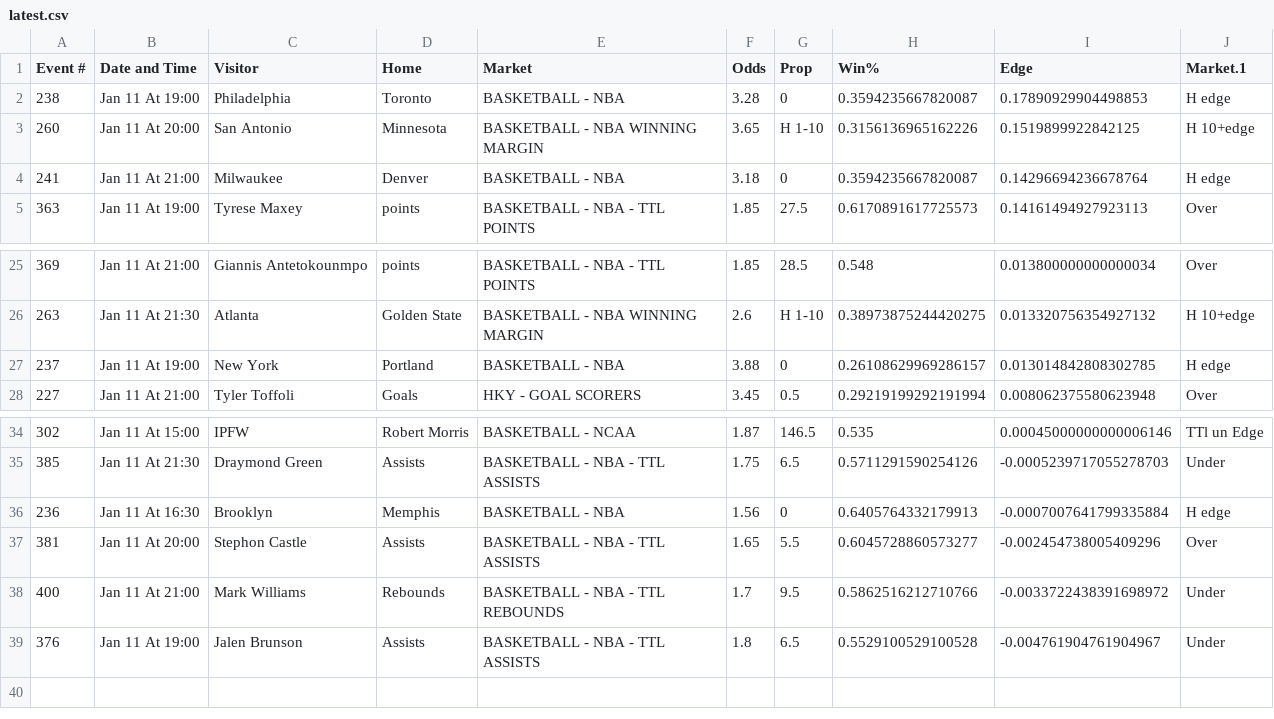
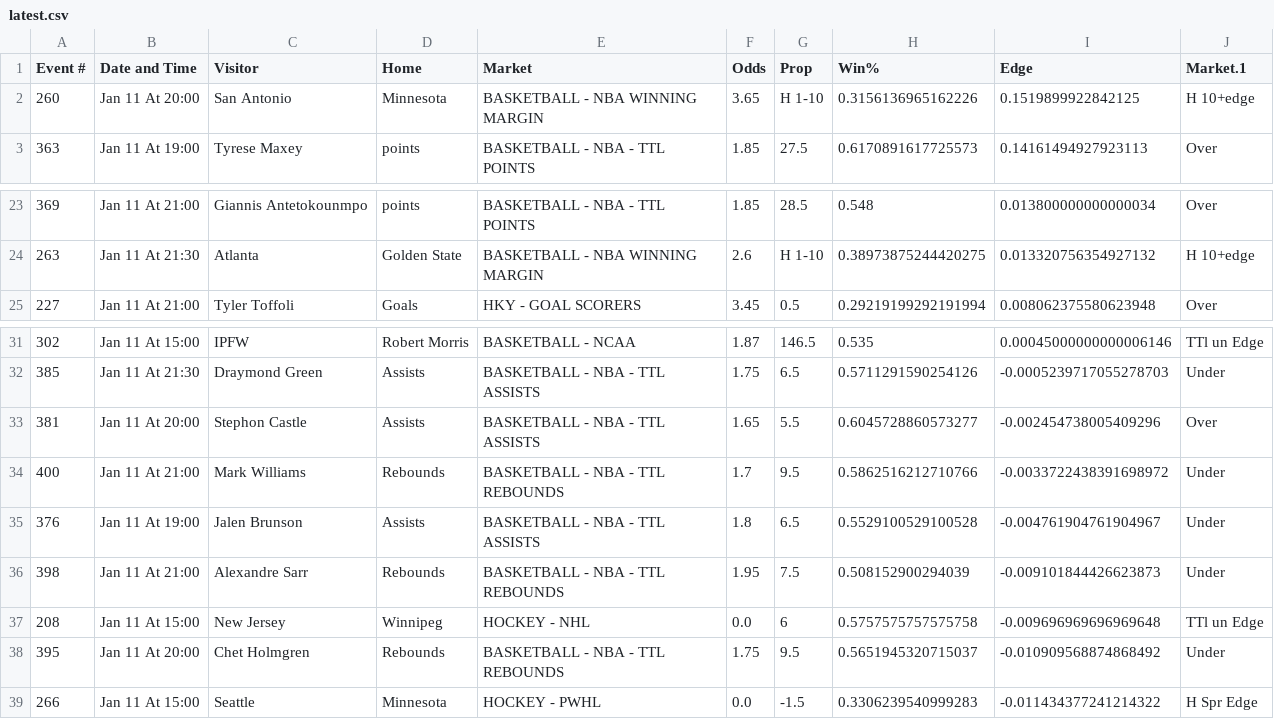
Before and after one commit to richhhh43/excel-viewer, a CSV file: data/latest.csv, drawn as a sheet; only a part is shown, gaps mark what is left out.

Commit message:
Update data 2026-01-11 15:16:24 EST

```diff
--- a/data/latest.csv
+++ b/data/latest.csv
@@ -1,5 +1,3 @@
 Event #,Date and Time,Visitor,Home,Market,Odds,Prop,Win%,Edge,Market.1
-238,Jan 11 At 19:00,Philadelphia,Toronto,BASKETBALL - NBA,3.28,0,0.3594235667820087,0.17890929904498853,H edge
 260,Jan 11 At 20:00,San Antonio,Minnesota,BASKETBALL - NBA WINNING MARGIN,3.65,H 1-10,0.3156136965162226,0.1519899922842125,H 10+edge
-241,Jan 11 At 21:00,Milwaukee,Denver,BASKETBALL - NBA,3.18,0,0.3594235667820087,0.14296694236678764,H edge
 363,Jan 11 At 19:00,Tyrese Maxey,points,BASKETBALL - NBA - TTL POINTS,1.85,27.5,0.6170891617725573,0.14161494927923113,Over
@@ -26,3 +24,2 @@
 263,Jan 11 At 21:30,Atlanta,Golden State,BASKETBALL - NBA WINNING MARGIN,2.6,H 1-10,0.38973875244420275,0.013320756354927132,H 10+edge
-237,Jan 11 At 19:00,New York,Portland,BASKETBALL - NBA,3.88,0,0.26108629969286157,0.013014842808302785,H edge
 227,Jan 11 At 21:00,Tyler Toffoli,Goals,HKY - GOAL SCORERS,3.45,0.5,0.29219199292191994,0.008062375580623948,Over
@@ -35,3 +32,2 @@
 385,Jan 11 At 21:30,Draymond Green,Assists,BASKETBALL - NBA - TTL ASSISTS,1.75,6.5,0.5711291590254126,-0.0005239717055278703,Under
-236,Jan 11 At 16:30,Brooklyn,Memphis,BASKETBALL - NBA,1.56,0,0.6405764332179913,-0.0007007641799335884,H edge
 381,Jan 11 At 20:00,Stephon Castle,Assists,BASKETBALL - NBA - TTL ASSISTS,1.65,5.5,0.6045728860573277,-0.002454738005409296,Over
@@ -39 +35,5 @@
 376,Jan 11 At 19:00,Jalen Brunson,Assists,BASKETBALL - NBA - TTL ASSISTS,1.8,6.5,0.5529100529100528,-0.004761904761904967,Under
+398,Jan 11 At 21:00,Alexandre Sarr,Rebounds,BASKETBALL - NBA - TTL REBOUNDS,1.95,7.5,0.508152900294039,-0.009101844426623873,Under
+208,Jan 11 At 15:00,New Jersey,Winnipeg,HOCKEY - NHL,0.0,6,0.5757575757575758,-0.009696969696969648,TTl un Edge
+395,Jan 11 At 20:00,Chet Holmgren,Rebounds,BASKETBALL - NBA - TTL REBOUNDS,1.75,9.5,0.5651945320715037,-0.010909568874868492,Under
+266,Jan 11 At 15:00,Seattle,Minnesota,HOCKEY - PWHL,0.0,-1.5,0.3306239540999283,-0.011434377241214322,H Spr Edge
```
Also changed, not shown: 1 other file.
